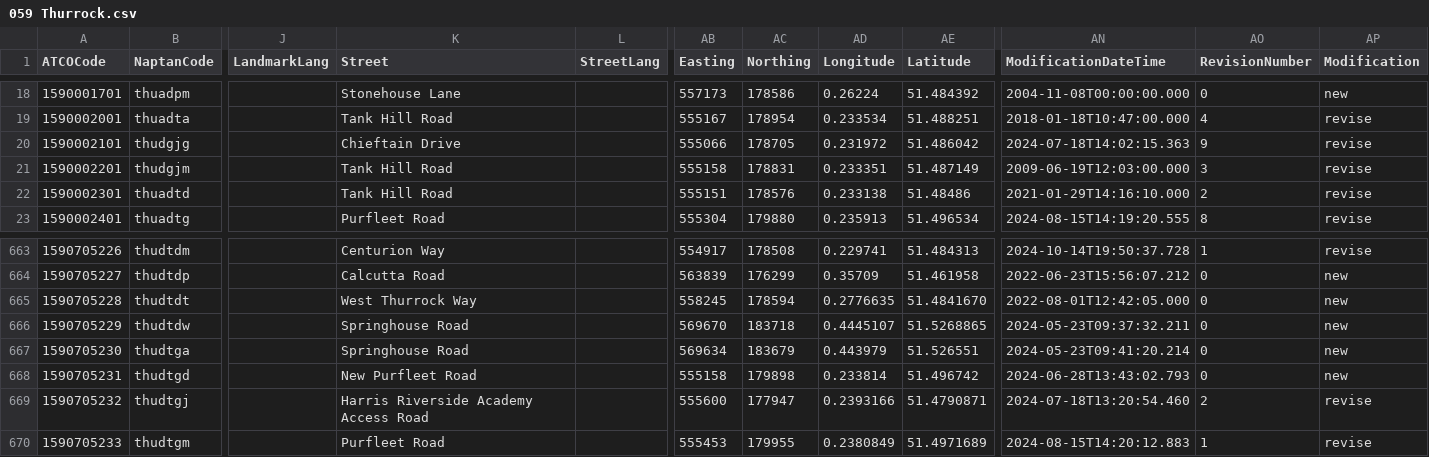
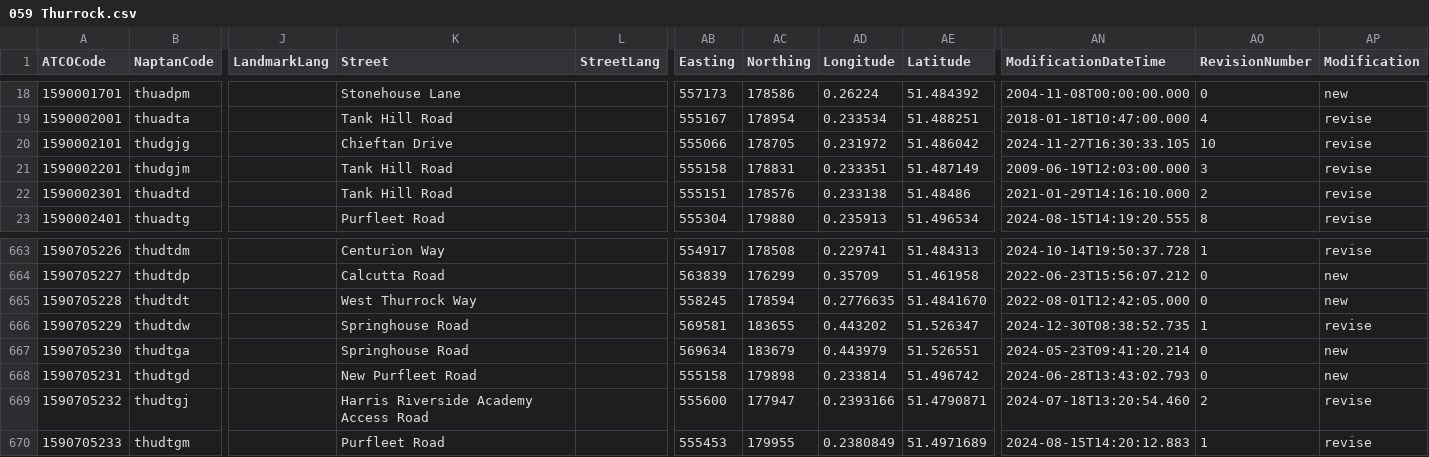
Before and after one commit to bustimes/scrapings, a CSV file: naptan/059 Thurrock.csv, drawn as a sheet; only a part is shown, gaps mark what is left out; the diff names each change by its address in the sheet, - before the commit and + after, or states it on an @@ line.

```diff
--- a/naptan/059 Thurrock.csv
+++ b/naptan/059 Thurrock.csv
-K20 (Street): Chieftain Drive
+K20 (Street): Chieftan Drive
-AN20 (ModificationDateTime): 2024-07-18T14:02:15.363
+AN20 (ModificationDateTime): 2024-11-27T16:30:33.105
-AO20 (RevisionNumber): 9
+AO20 (RevisionNumber): 10
-AB666 (Easting): 569670
+AB666 (Easting): 569581
-AC666 (Northing): 183718
+AC666 (Northing): 183655
-AD666 (Longitude): 0.4445107
+AD666 (Longitude): 0.443202
-AE666 (Latitude): 51.5268865
+AE666 (Latitude): 51.526347
-AN666 (ModificationDateTime): 2024-05-23T09:37:32.211
+AN666 (ModificationDateTime): 2024-12-30T08:38:52.735
-AO666 (RevisionNumber): 0
+AO666 (RevisionNumber): 1
-AP666 (Modification): new
+AP666 (Modification): revise
```
Also changed, not shown: 1 other file.
